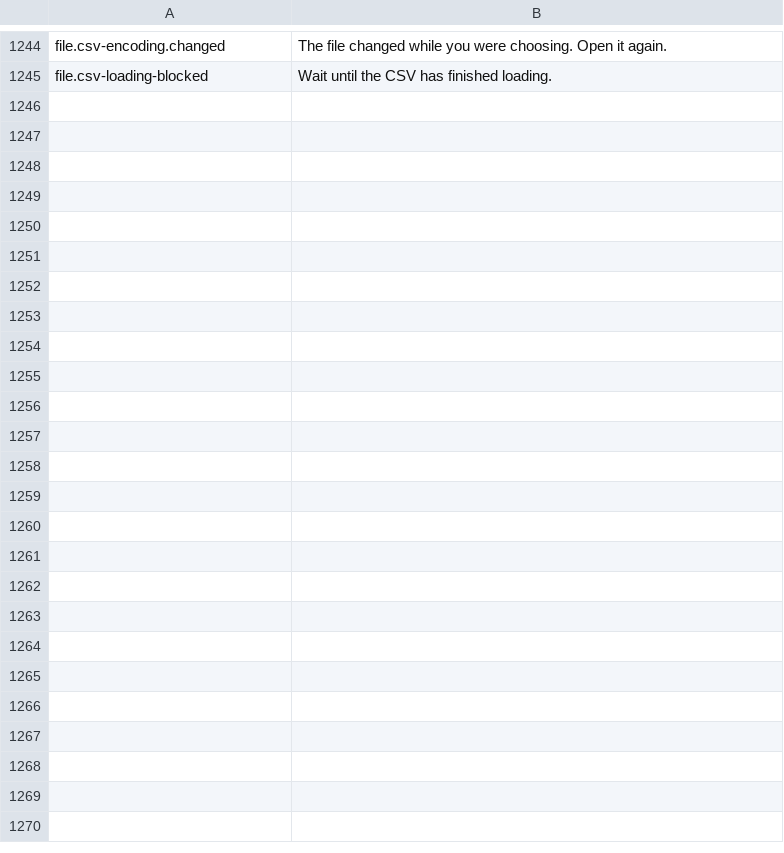
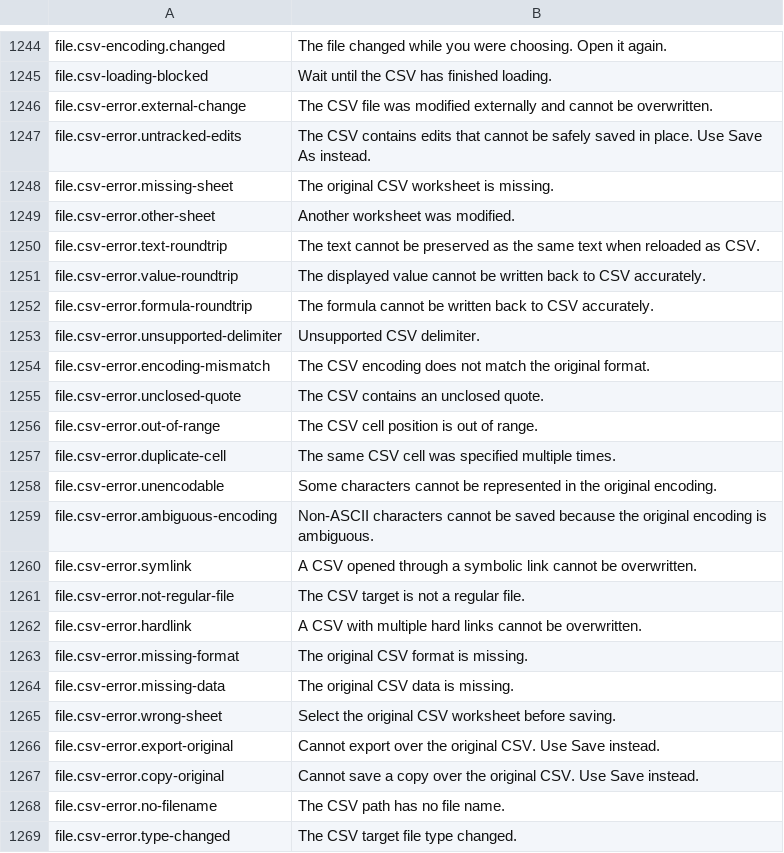
Before and after one commit to masanork/ibis-office, a TSV file: crates/ibis-office-base/i18n/en/shell.tsv, drawn as a sheet; only a part is shown, gaps mark what is left out.

```diff
--- a/crates/ibis-office-base/i18n/en/shell.tsv
+++ b/crates/ibis-office-base/i18n/en/shell.tsv
@@ -1245 +1245,25 @@ file.csv-encoding.changed	The file changed while you were choosing. Open it agai
 file.csv-loading-blocked	Wait until the CSV has finished loading.
+file.csv-error.external-change	The CSV file was modified externally and cannot be overwritten.
+file.csv-error.untracked-edits	The CSV contains edits that cannot be safely saved in place. Use Save As instead.
+file.csv-error.missing-sheet	The original CSV worksheet is missing.
+file.csv-error.other-sheet	Another worksheet was modified.
+file.csv-error.text-roundtrip	The text cannot be preserved as the same text when reloaded as CSV.
+file.csv-error.value-roundtrip	The displayed value cannot be written back to CSV accurately.
+file.csv-error.formula-roundtrip	The formula cannot be written back to CSV accurately.
+file.csv-error.unsupported-delimiter	Unsupported CSV delimiter.
+file.csv-error.encoding-mismatch	The CSV encoding does not match the original format.
+file.csv-error.unclosed-quote	The CSV contains an unclosed quote.
+file.csv-error.out-of-range	The CSV cell position is out of range.
+file.csv-error.duplicate-cell	The same CSV cell was specified multiple times.
+file.csv-error.unencodable	Some characters cannot be represented in the original encoding.
+file.csv-error.ambiguous-encoding	Non-ASCII characters cannot be saved because the original encoding is ambiguous.
+file.csv-error.symlink	A CSV opened through a symbolic link cannot be overwritten.
+file.csv-error.not-regular-file	The CSV target is not a regular file.
+file.csv-error.hardlink	A CSV with multiple hard links cannot be overwritten.
+file.csv-error.missing-format	The original CSV format is missing.
+file.csv-error.missing-data	The original CSV data is missing.
+file.csv-error.wrong-sheet	Select the original CSV worksheet before saving.
+file.csv-error.export-original	Cannot export over the original CSV. Use Save instead.
+file.csv-error.copy-original	Cannot save a copy over the original CSV. Use Save instead.
+file.csv-error.no-filename	The CSV path has no file name.
+file.csv-error.type-changed	The CSV target file type changed.
```
Also changed, not shown: crates/ibis-office-base/i18n/ja/shell.tsv, 9 other files.
